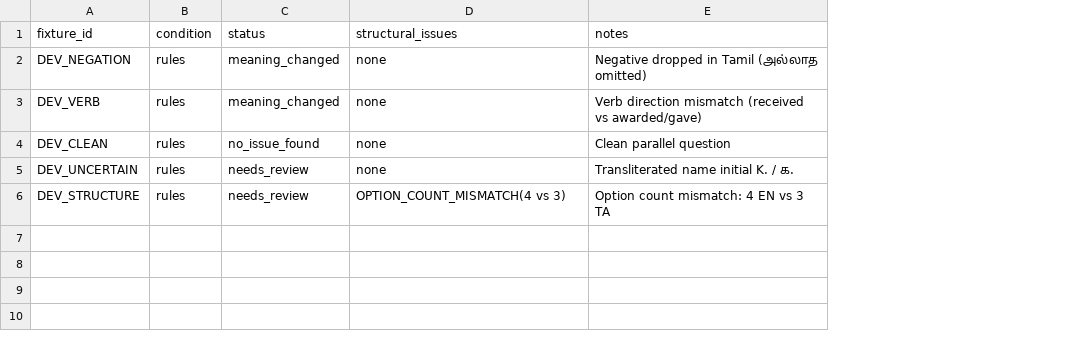
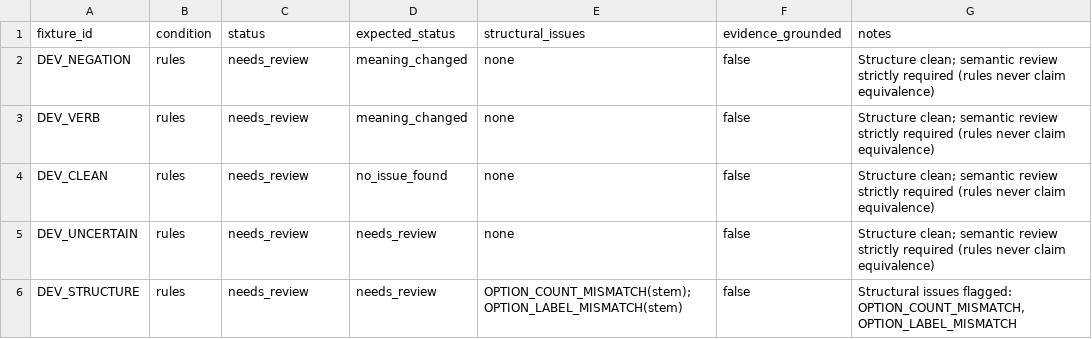
Before and after one commit to mohamed-kaif-1/MozhiMatch, a CSV file: evaluation/results-development.csv, drawn as a sheet; addresses are those after the commit; the diff names each change by its address in the sheet, - before the commit and + after, or states it on an @@ line.

```diff
--- a/evaluation/results-development.csv
+++ b/evaluation/results-development.csv
+column D (expected_status), rows 2-6: meaning_changed | meaning_changed | no_issue_found | needs_review | needs_review
+column F (evidence_grounded), rows 2-6: all false
-C2:C3 (status): meaning_changed
+C2:C3 (status): needs_review
-G2 (notes): Negative dropped in Tamil (அல்லாத omitted)
+G2 (notes): Structure clean; semantic review strictly required (rules never claim equivalence)
-G3 (notes): Verb direction mismatch (received vs awarded/gave)
+G3 (notes): Structure clean; semantic review strictly required (rules never claim equivalence)
-C4 (status): no_issue_found
+C4 (status): needs_review
-G4 (notes): Clean parallel question
+G4 (notes): Structure clean; semantic review strictly required (rules never claim equivalence)
-G5 (notes): Transliterated name initial K. / க.
+G5 (notes): Structure clean; semantic review strictly required (rules never claim equivalence)
-E6 (structural_issues): OPTION_COUNT_MISMATCH(4 vs 3)
+E6 (structural_issues): OPTION_COUNT_MISMATCH(stem); OPTION_LABEL_MISMATCH(stem)
-G6 (notes): Option count mismatch: 4 EN vs 3 TA
+G6 (notes): Structural issues flagged: OPTION_COUNT_MISMATCH, OPTION_LABEL_MISMATCH
```
Also changed, not shown: evaluation/results-holdout.csv, 4 other files.
